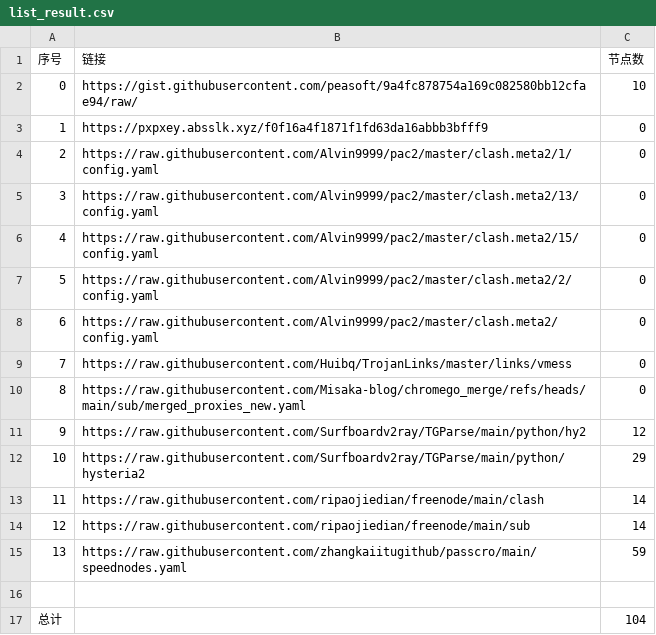
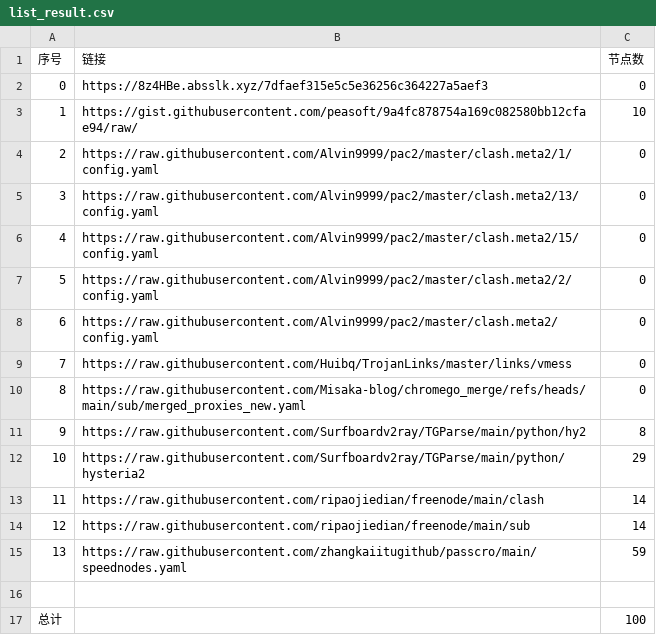
Before and after one commit to CongYuStars/NoMoreWalls, a CSV file: list_result.csv, drawn as a sheet.

```diff
--- a/list_result.csv
+++ b/list_result.csv
@@ -1,4 +1,4 @@
 序号,链接,节点数
-0,https://gist.githubusercontent.com/peasoft/9a4fc878754a169c082580bb12cfae94/raw/,10
-1,https://pxpxey.absslk.xyz/f0f16a4f1871f1fd63da16abbb3bfff9,0
+0,https://8z4HBe.absslk.xyz/7dfaef315e5c5e36256c364227a5aef3,0
+1,https://gist.githubusercontent.com/peasoft/9a4fc878754a169c082580bb12cfae94/raw/,10
 2,https://raw.githubusercontent.com/Alvin9999/pac2/master/clash.meta2/1/config.yaml,0
@@ -10,3 +10,3 @@
 8,https://raw.githubusercontent.com/Misaka-blog/chromego_merge/refs/heads/main/sub/merged_proxies_new.yaml,0
-9,https://raw.githubusercontent.com/Surfboardv2ray/TGParse/main/python/hy2,12
+9,https://raw.githubusercontent.com/Surfboardv2ray/TGParse/main/python/hy2,8
 10,https://raw.githubusercontent.com/Surfboardv2ray/TGParse/main/python/hysteria2,29
@@ -16,2 +16,2 @@
 
-总计,,104
+总计,,100
```
Also changed, not shown: 15 other files.
